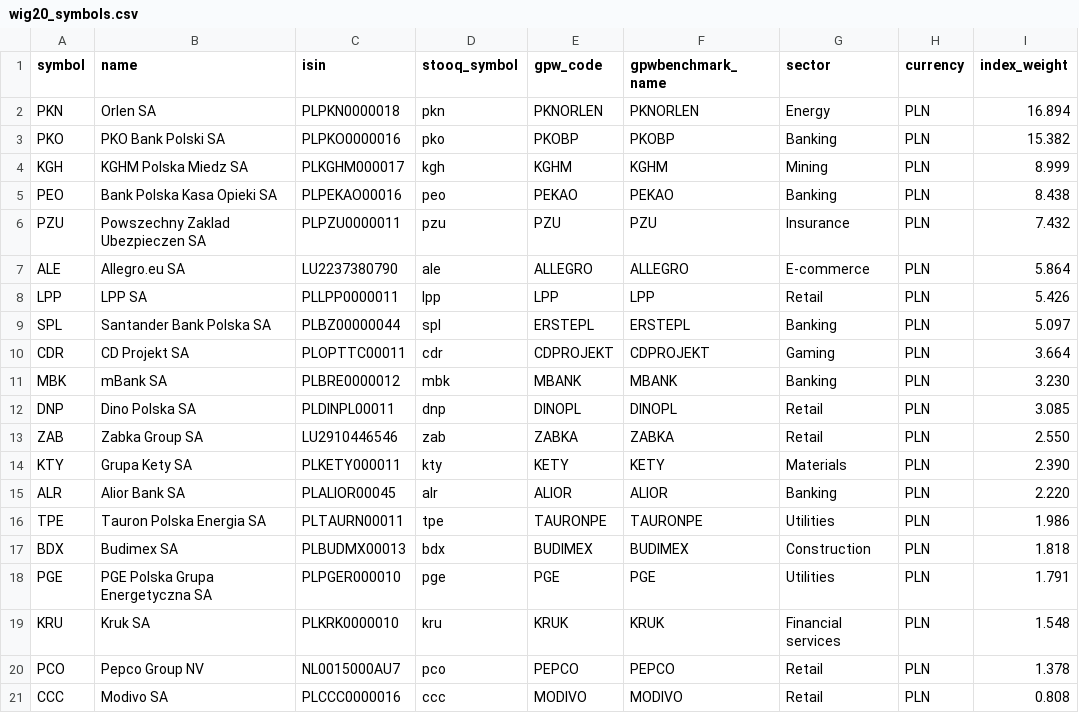
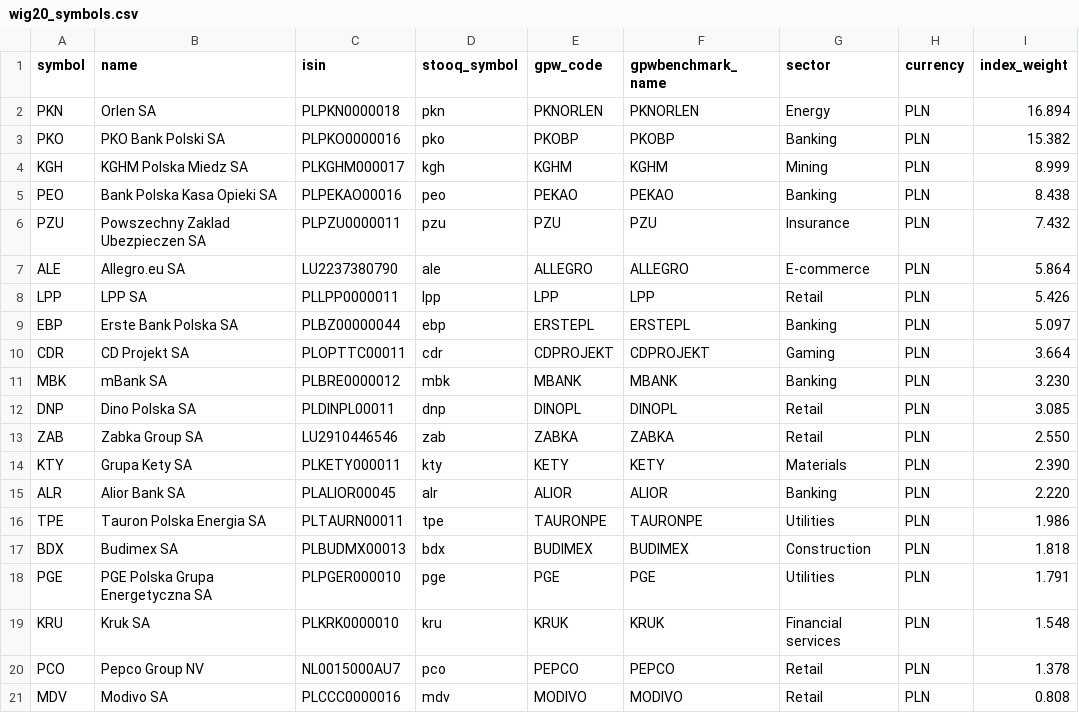
Before and after one commit to Xlerq/rankr, a CSV file: data/raw/wig20_symbols.csv, drawn as a sheet; only a part is shown; the diff names each change by its address in the sheet, - before the commit and + after, or states it on an @@ line.

Commit message:
repair santander to erste

```diff
--- a/data/raw/wig20_symbols.csv
+++ b/data/raw/wig20_symbols.csv
-A9 (symbol): SPL
+A9 (symbol): EBP
-B9 (name): Santander Bank Polska SA
+B9 (name): Erste Bank Polska SA
-D9 (stooq_symbol): spl
+D9 (stooq_symbol): ebp
-A21 (symbol): CCC
+A21 (symbol): MDV
-D21 (stooq_symbol): ccc
+D21 (stooq_symbol): mdv
```
Also changed, not shown: 2 other files.
